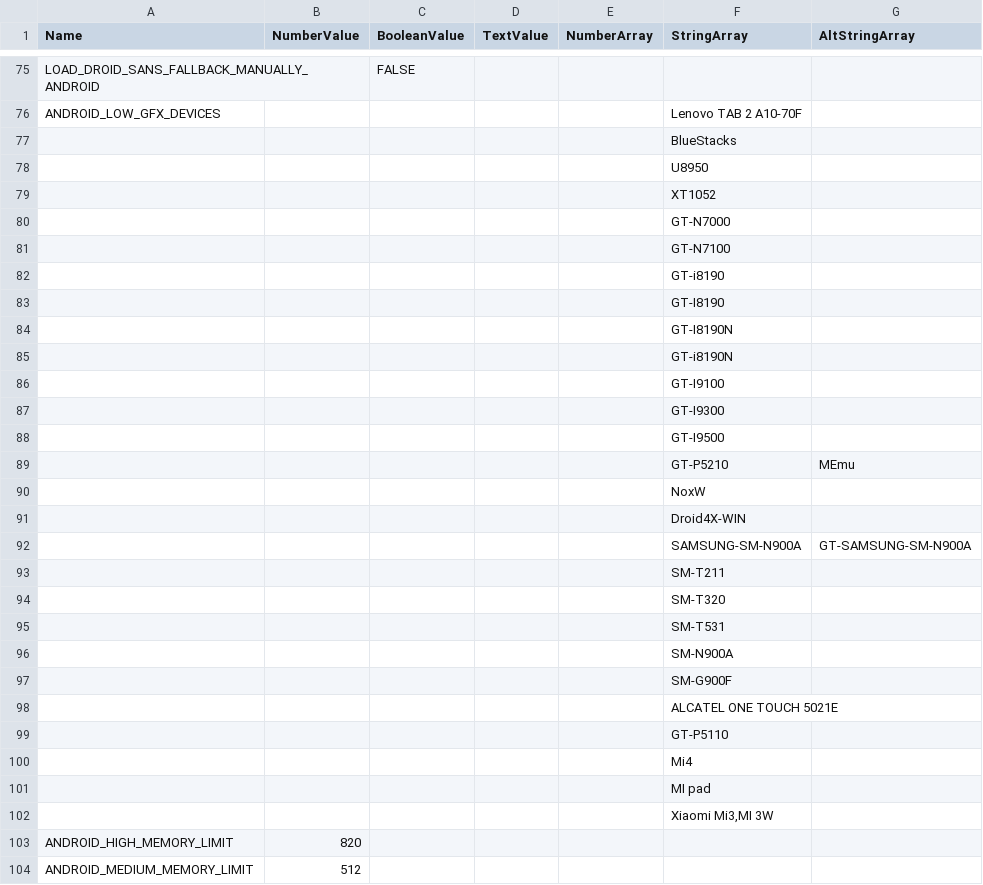
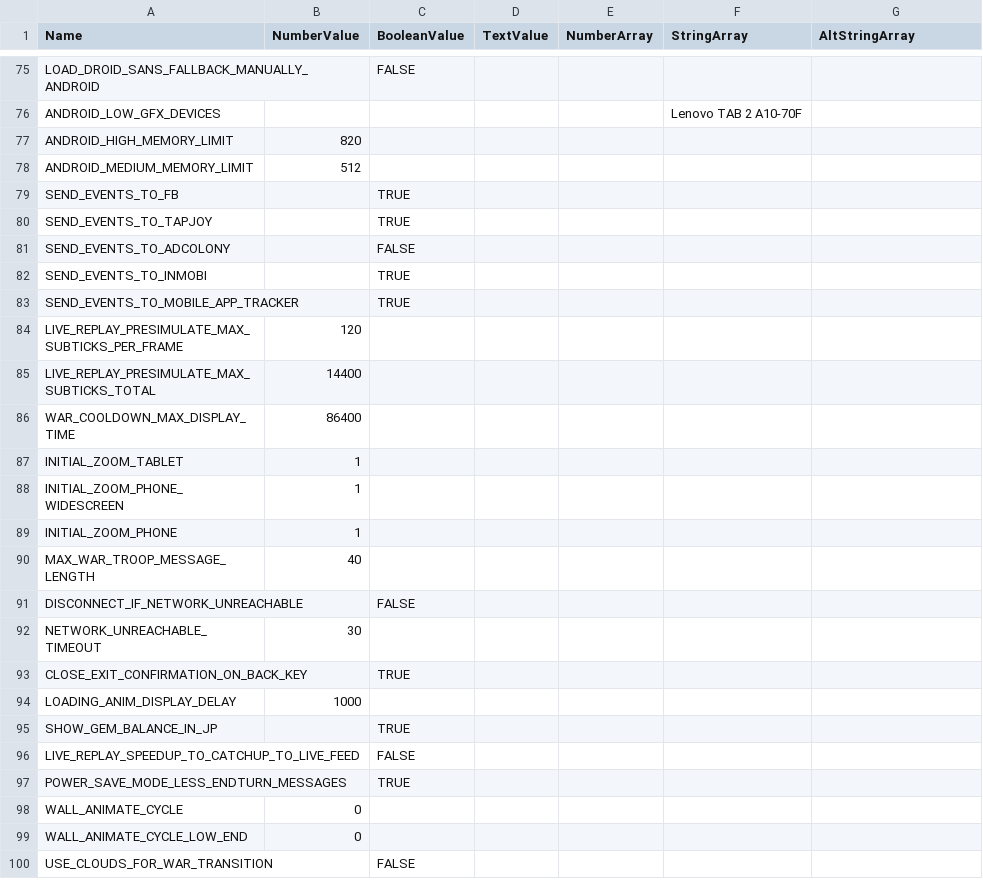
Before and after one commit to pedroleon99/MyBot-PedroMod, a CSV file: CsvMod/conf/csv/client_globals.csv, drawn as a sheet; only a part is shown, gaps mark what is left out; the shorter side is filled out with more unchanged rows; the diff covers the shown part only.

```diff
--- a/CsvMod/conf/csv/client_globals.csv
+++ b/CsvMod/conf/csv/client_globals.csv
@@ -76,28 +76,2 @@
 "ANDROID_LOW_GFX_DEVICES",,,,,"Lenovo TAB 2 A10-70F",
-,,,,,"BlueStacks",
-,,,,,"U8950",
-,,,,,"XT1052",
-,,,,,"GT-N7000",
-,,,,,"GT-N7100",
-,,,,,"GT-i8190",
-,,,,,"GT-I8190",
-,,,,,"GT-I8190N",
-,,,,,"GT-i8190N",
-,,,,,"GT-I9100",
-,,,,,"GT-I9300",
-,,,,,"GT-I9500",
-,,,,,"GT-P5210","MEmu"
-,,,,,"NoxW",
-,,,,,"Droid4X-WIN",
-,,,,,"SAMSUNG-SM-N900A","GT-SAMSUNG-SM-N900A"
-,,,,,"SM-T211",
-,,,,,"SM-T320",
-,,,,,"SM-T531",
-,,,,,"SM-N900A",
-,,,,,"SM-G900F",
-,,,,,"ALCATEL ONE TOUCH 5021E",
-,,,,,"GT-P5110",
-,,,,,"Mi4",
-,,,,,"MI pad",
-,,,,,"Xiaomi Mi3,MI 3W",
 "ANDROID_HIGH_MEMORY_LIMIT",820,,,,,
```
Also changed, not shown: 6 added rows and 2 edited cells elsewhere in this file, 55 other files.
